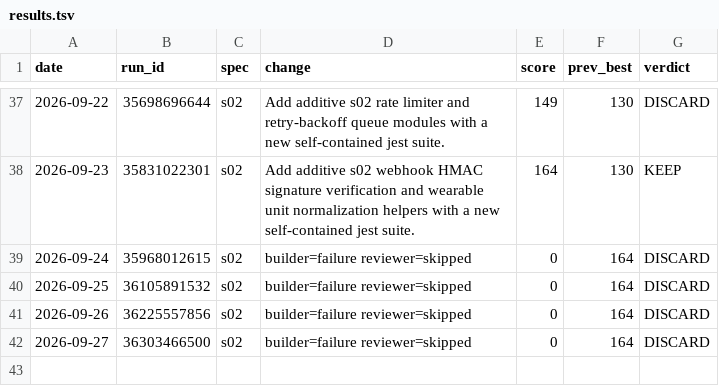
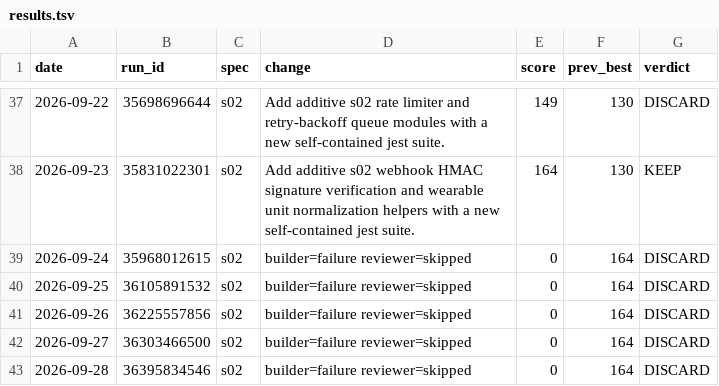
Before and after one commit to MalikJPalamar/Agent-Assembly, a TSV file: centaurion-framework/results.tsv, drawn as a sheet; only a part is shown, gaps mark what is left out.

Commit message:
log(s02): DISCARD run 36395834546 score 0

```diff
--- a/centaurion-framework/results.tsv
+++ b/centaurion-framework/results.tsv
@@ -42 +42,2 @@ date	run_id	spec	change	score	prev_best	verdict
 2026-09-27	36303466500	s02	builder=failure reviewer=skipped	0	164	DISCARD
+2026-09-28	36395834546	s02	builder=failure reviewer=skipped	0	164	DISCARD
```
